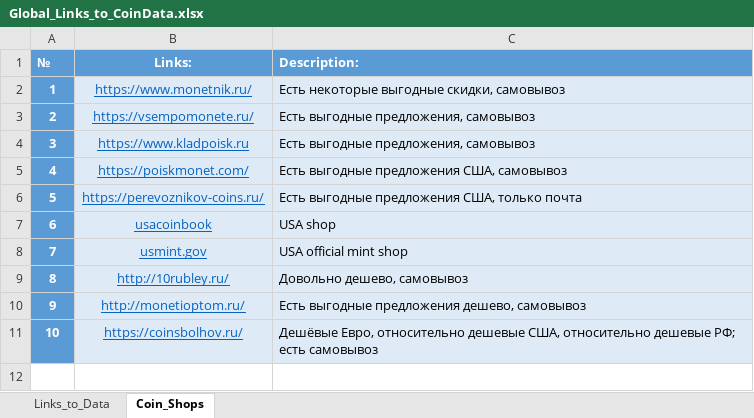
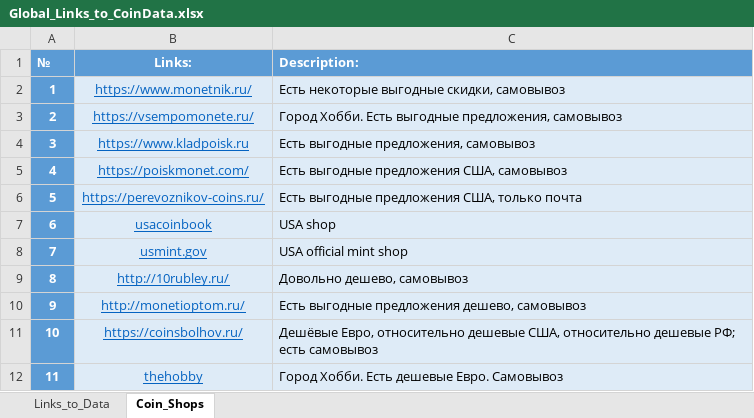
Before and after one commit to DartAlexator/CoinCollection, an Excel workbook: Info/Global_Links_to_CoinData.xlsx, sheet Coin_Shops, drawn as a sheet; values as stored, in another font and other column widths than the file's, no borders; table styles not drawn; the diff names each change by its address in the sheet, - before the commit and + after, or states it on an @@ line.

Commit message:
Добавил магазин в Data

```diff
--- a/Info/Global_Links_to_CoinData.xlsx (sheet Coin_Shops)
+++ b/Info/Global_Links_to_CoinData.xlsx (sheet Coin_Shops)
-C3 (Description:): Есть выгодные предложения, самовывоз
+C3 (Description:): Город Хобби. Есть выгодные предложения, самовывоз
+row 12: 11 | thehobby | Город Хобби. Есть дешевые Евро. Самовывоз
```
Also changed, not shown: sheet Links_to_Data.
